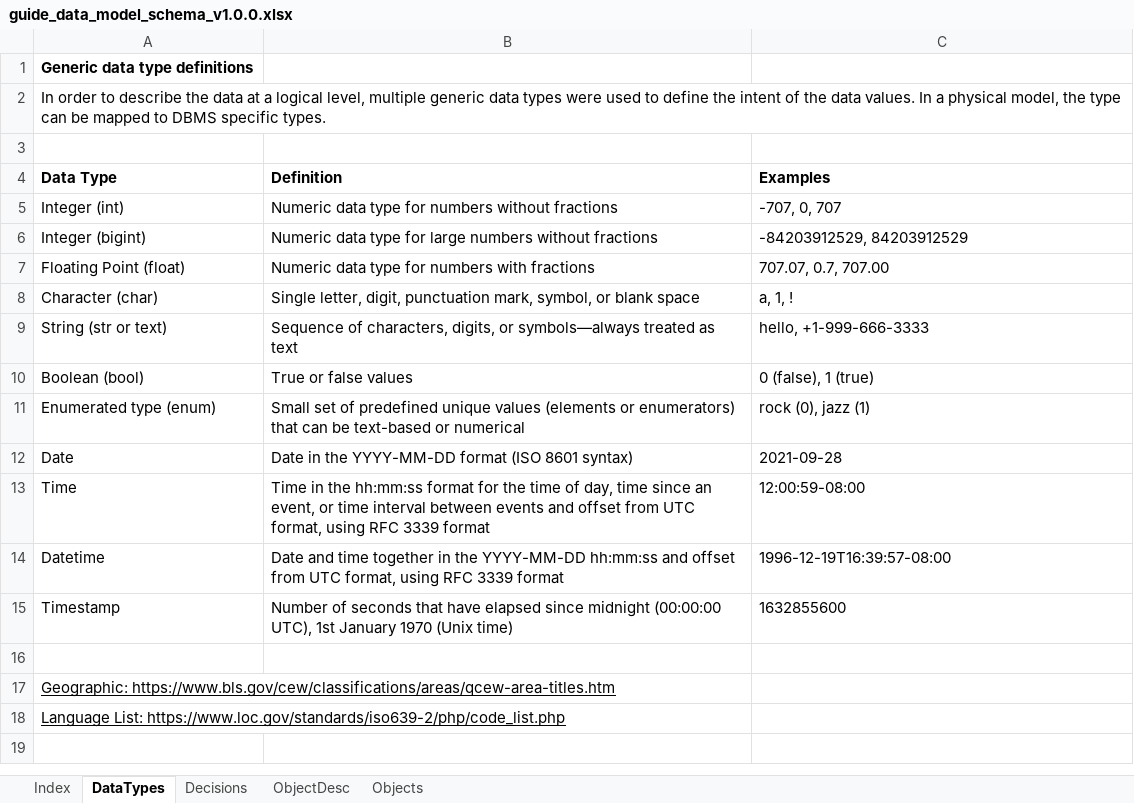
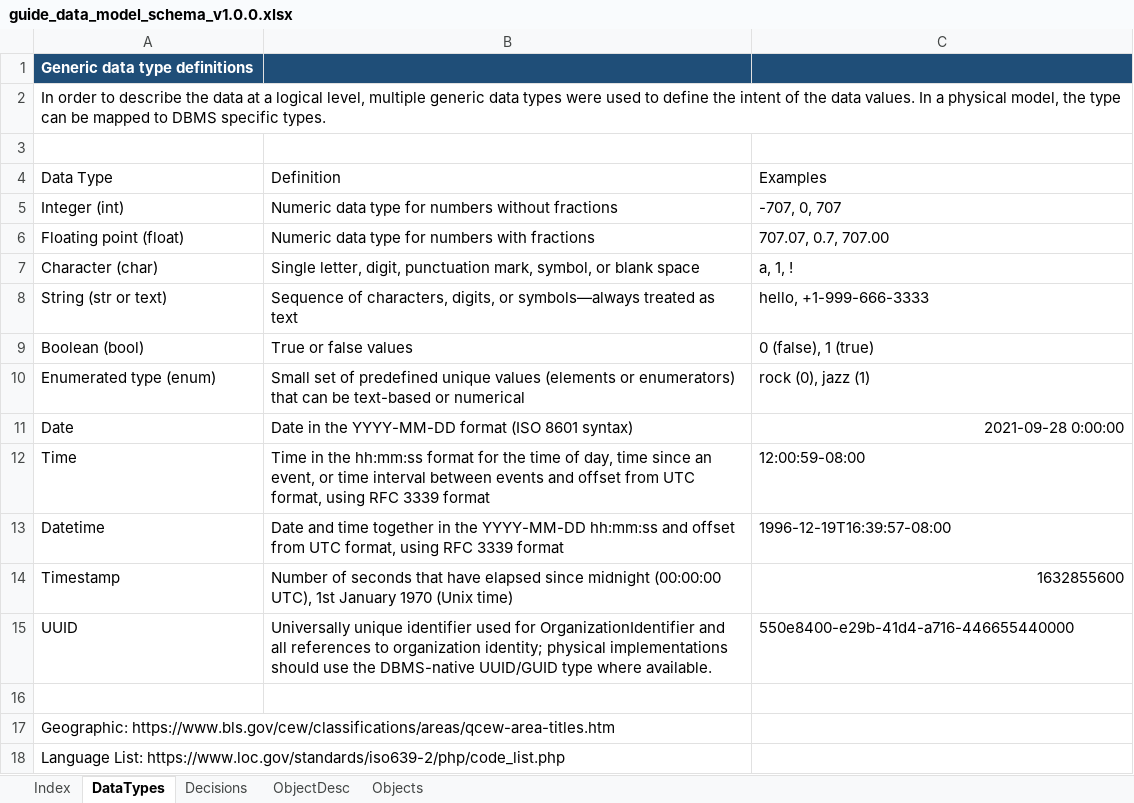
Before and after one commit to datakind/guide-data-model, an Excel workbook: guide_data_model_schema_v1.0.0.xlsx, sheet DataTypes, drawn as a sheet; values as stored, in another font and other column widths than the file's, no borders; removed rows and columns are numbered as before the commit, all else as after; the diff names each change by its address in the sheet, - before the commit and + after, or states it on an @@ line.

Commit message:
feat: changes to data model reflect mapping of sis

```diff
--- a/guide_data_model_schema_v1.0.0.xlsx (sheet DataTypes)
+++ b/guide_data_model_schema_v1.0.0.xlsx (sheet DataTypes)
-A1:C1 fill: none
+A1:C1 fill: #1F4E78
-A1 text colour: black
+A1 text colour: #FFFFFF
-A2:C2 merged
-A4:C4 bold: on
+A4:C4 bold: off
-row 6: Integer (bigint) | Numeric data type for large numbers without fractions | -84203912529, 84203912529
-A6: Floating Point (float)
+A6: Floating point (float)
-C11: 2021-09-28
+C11: 2021-09-28 0:00:00
-C11 alignment: left
+C11 alignment: right
-C14 alignment: left
+C14 alignment: right
+row 15: UUID | Universally unique identifier used for OrganizationIdentifier and all references to organization identity; physical implementations should use the DBMS-native UUID/GUID type where available. | 550e8400-e29b-41d4-a716-446655440000
-A17:A18 underline: on
+A17:A18 underline: off
```
Also changed, not shown: sheet Objects, sheet ObjectDesc, sheet Decisions, sheet Index, hidden cells, 1 other file.
